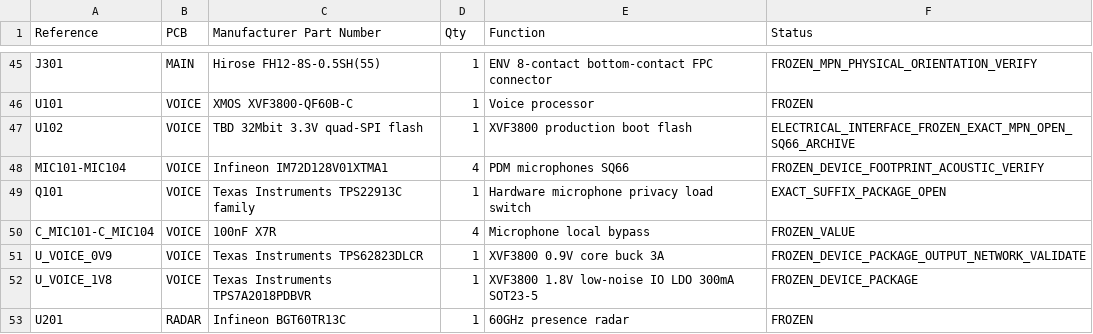
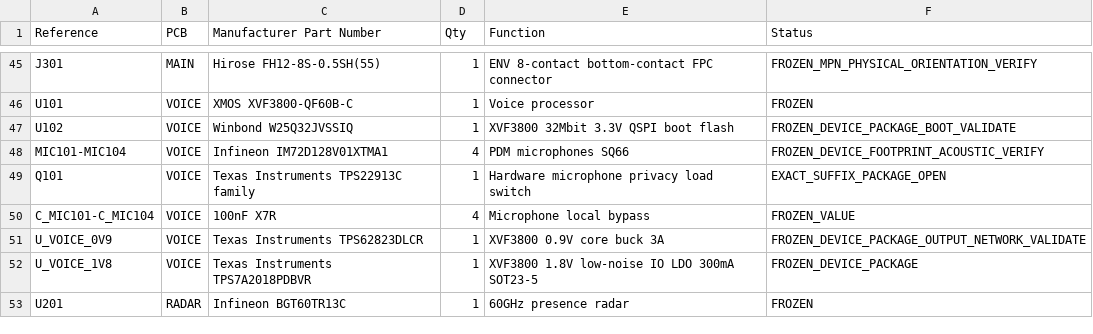
Before and after one commit to Vinset85/audiopicture, a CSV file: hardware/bom/audiopicture-v2.2-rev-a.csv, drawn as a sheet; only a part is shown, gaps mark what is left out.

Commit message:
Freeze XVF3800 production QSPI flash

```diff
--- a/hardware/bom/audiopicture-v2.2-rev-a.csv
+++ b/hardware/bom/audiopicture-v2.2-rev-a.csv
@@ -46,3 +46,3 @@ J301,MAIN,Hirose FH12-8S-0.5SH(55),1,ENV 8-contact bottom-contact FPC connector,
 U101,VOICE,XMOS XVF3800-QF60B-C,1,Voice processor,FROZEN
-U102,VOICE,TBD 32Mbit 3.3V quad-SPI flash,1,XVF3800 production boot flash,ELECTRICAL_INTERFACE_FROZEN_EXACT_MPN_OPEN_SQ66_ARCHIVE
+U102,VOICE,Winbond W25Q32JVSSIQ,1,XVF3800 32Mbit 3.3V QSPI boot flash,FROZEN_DEVICE_PACKAGE_BOOT_VALIDATE
 MIC101-MIC104,VOICE,Infineon IM72D128V01XTMA1,4,PDM microphones SQ66,FROZEN_DEVICE_FOOTPRINT_ACOUSTIC_VERIFY
```
